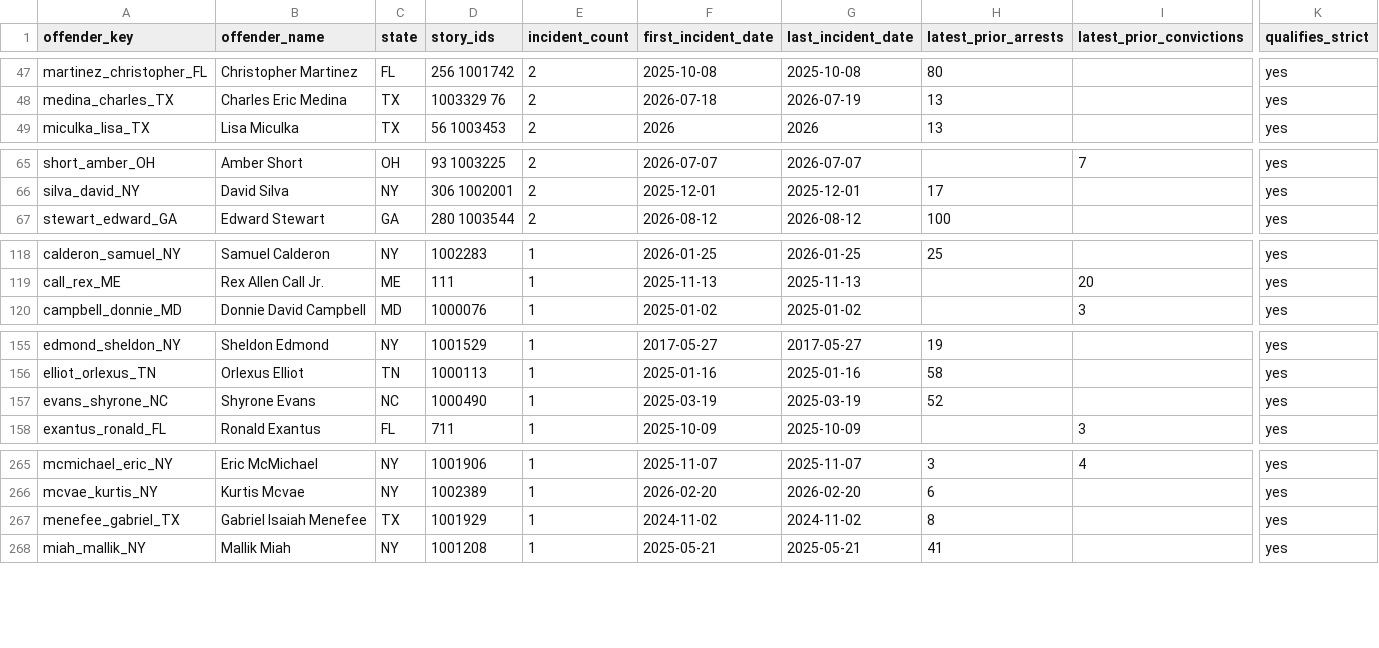
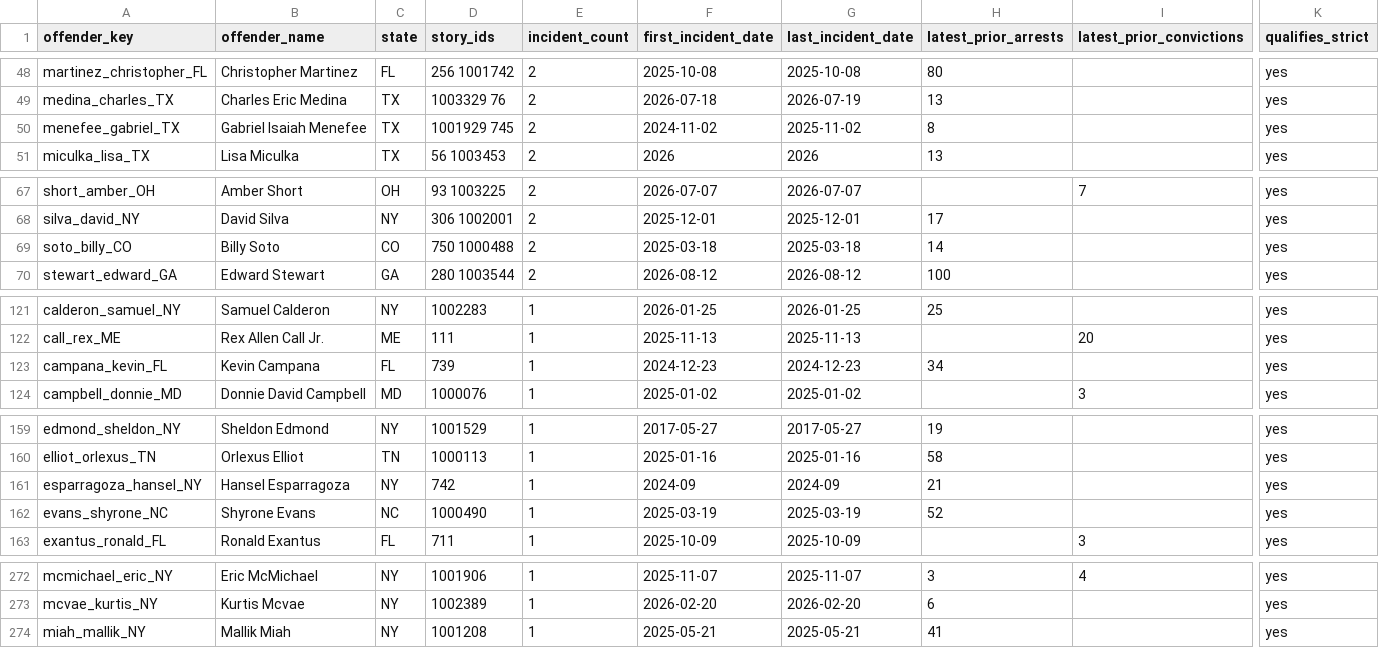
Before and after one commit to CharlesFainLehman/Underincarcerated, a CSV file: data/offenders.csv, drawn as a sheet; only a part is shown, gaps mark what is left out; removed rows and columns are numbered as before the commit, all else as after; rows hold the shown columns only; the diff covers the shown part only; the diff names each change by its address in the sheet, - before the commit and + after, or states it on an @@ line.

```diff
--- a/data/offenders.csv
+++ b/data/offenders.csv
+row 50: menefee_gabriel_TX | Gabriel Isaiah Menefee | TX | 1001929 745 | 2 | 2024-11-02 | 2025-11-02 | 8 |  | yes
+row 69: soto_billy_CO | Billy Soto | CO | 750 1000488 | 2 | 2025-03-18 | 2025-03-18 | 14 |  | yes
+row 123: campana_kevin_FL | Kevin Campana | FL | 739 | 1 | 2024-12-23 | 2024-12-23 | 34 |  | yes
+row 161: esparragoza_hansel_NY | Hansel Esparragoza | NY | 742 | 1 | 2024-09 | 2024-09 | 21 |  | yes
-row 267: menefee_gabriel_TX | Gabriel Isaiah Menefee | TX | 1001929 | 1 | 2024-11-02 | 2024-11-02 | 8 |  | yes
```
Also changed, not shown: 5 added rows and 2 removed rows elsewhere in this file, data/removed.csv, site/offenders.csv, 10 other files.
